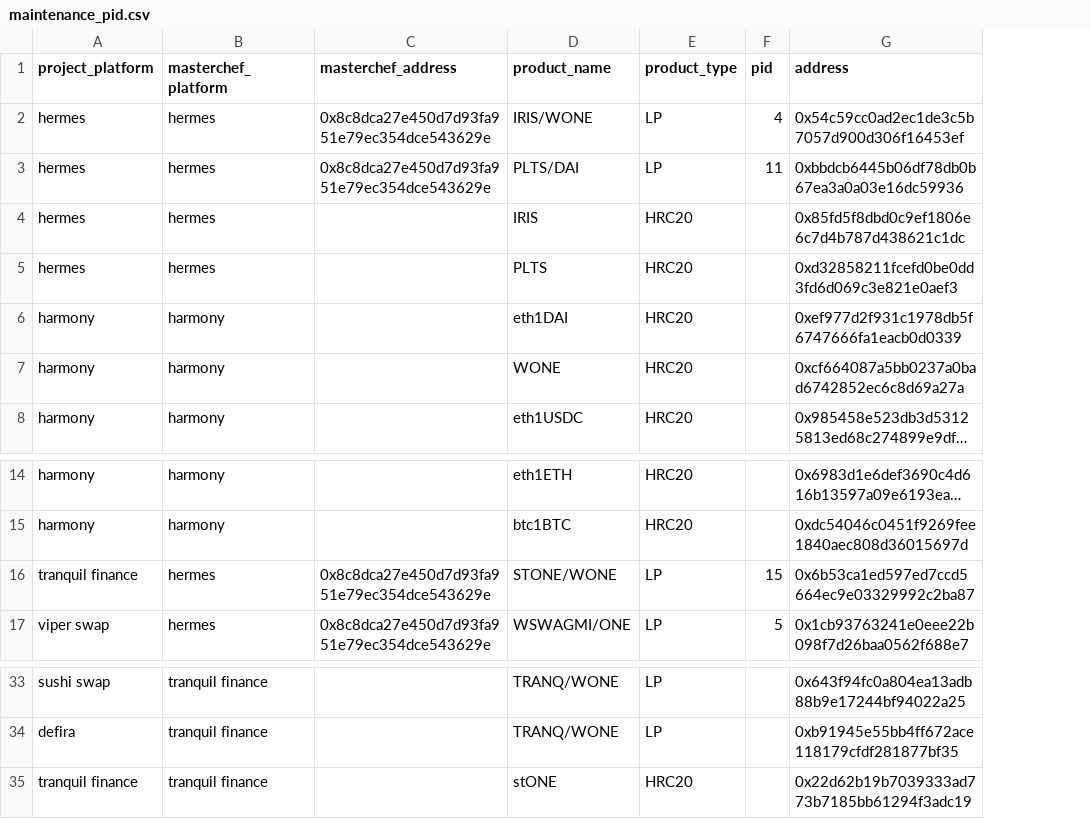
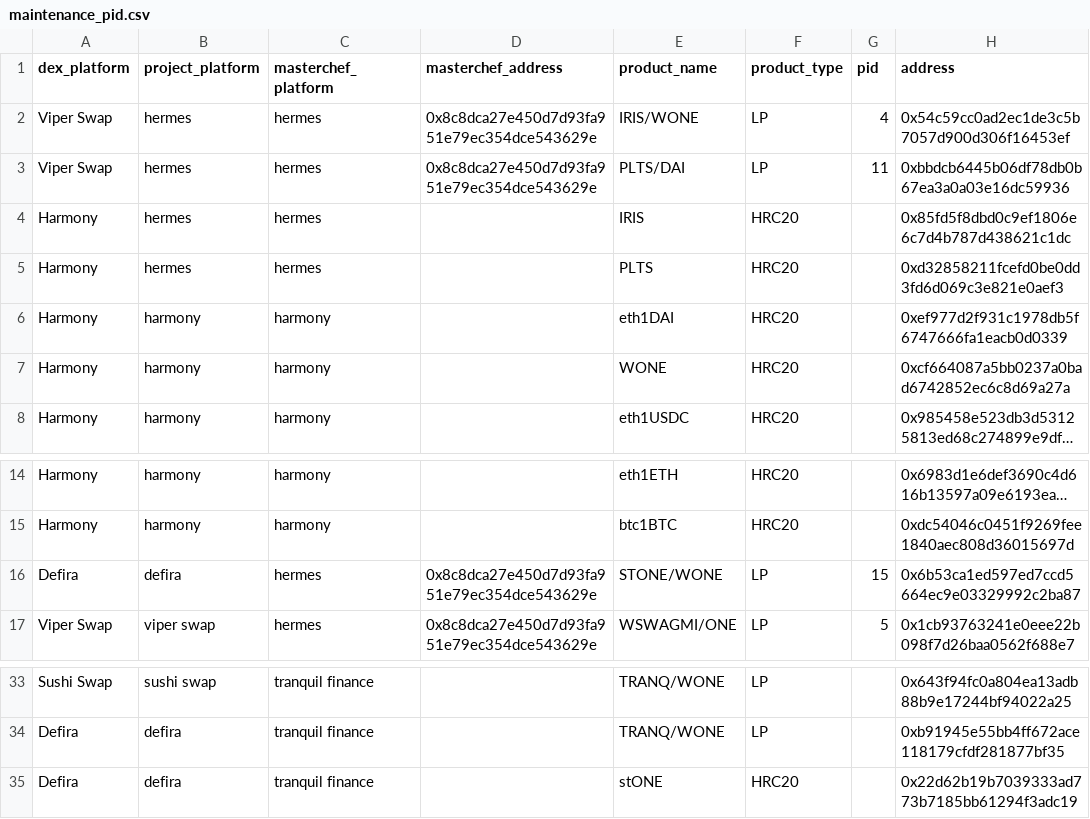
Before and after one commit to jhorbino93/valc_sandpit, a CSV file: dbMaster/dbReference/maintenance_pid.csv, drawn as a sheet; only a part is shown, gaps mark what is left out; long unchanged cells end in …; addresses are those after the commit; the diff names each change by its address in the sheet, - before the commit and + after, or states it on an @@ line.

```diff
--- a/dbMaster/dbReference/maintenance_pid.csv
+++ b/dbMaster/dbReference/maintenance_pid.csv
+column A (dex_platform), rows 2-8: Viper Swap | Viper Swap | Harmony | Harmony | Harmony | Harmony | Harmony; rows 14-17: Harmony | Harmony | Defira | Viper Swap; rows 33-35: Sushi Swap | Defira | Defira
-B16 (project_platform): tranquil finance
+B16 (project_platform): defira
-B35 (project_platform): tranquil finance
+B35 (project_platform): defira
```
Also changed, not shown: dbMaster/dbReference/maintenance_dim_ticker.csv, 1 other file.
